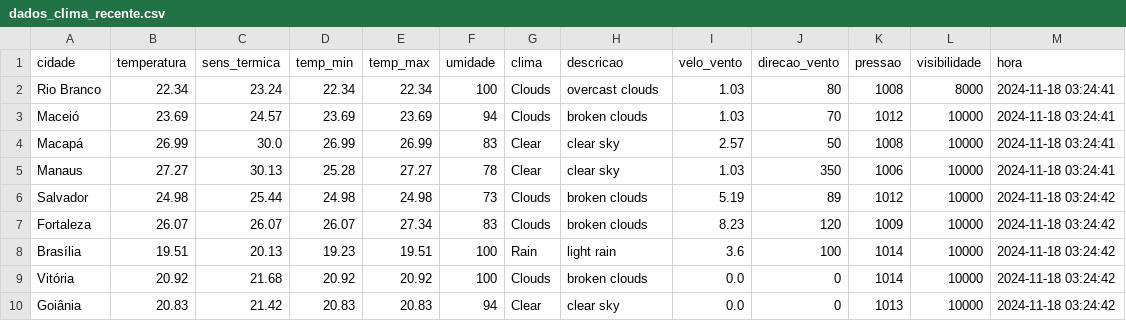
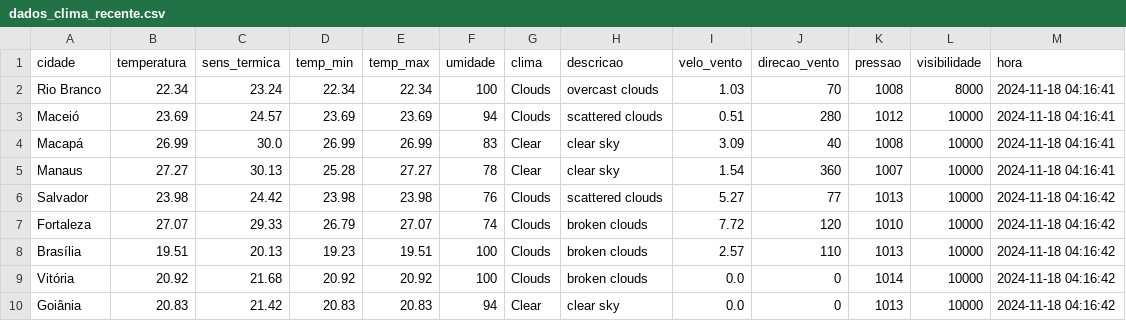
Before and after one commit to ThFenrir/integradorClimaDados, a CSV file: dados_clima_recente.csv, drawn as a sheet; only a part is shown; the diff covers the shown part only.

```diff
--- a/dados_clima_recente.csv
+++ b/dados_clima_recente.csv
@@ -1,10 +1,10 @@
 cidade,temperatura,sens_termica,temp_min,temp_max,umidade,clima,descricao,velo_vento,direcao_vento,pressao,visibilidade,hora
-Rio Branco,22.34,23.24,22.34,22.34,100,Clouds,overcast clouds,1.03,80,1008,8000,2024-11-18 03:24:41
-Maceió,23.69,24.57,23.69,23.69,94,Clouds,broken clouds,1.03,70,1012,10000,2024-11-18 03:24:41
-Macapá,26.99,30.0,26.99,26.99,83,Clear,clear sky,2.57,50,1008,10000,2024-11-18 03:24:41
-Manaus,27.27,30.13,25.28,27.27,78,Clear,clear sky,1.03,350,1006,10000,2024-11-18 03:24:41
-Salvador,24.98,25.44,24.98,24.98,73,Clouds,broken clouds,5.19,89,1012,10000,2024-11-18 03:24:42
-Fortaleza,26.07,26.07,26.07,27.34,83,Clouds,broken clouds,8.23,120,1009,10000,2024-11-18 03:24:42
-Brasília,19.51,20.13,19.23,19.51,100,Rain,light rain,3.6,100,1014,10000,2024-11-18 03:24:42
-Vitória,20.92,21.68,20.92,20.92,100,Clouds,broken clouds,0.0,0,1014,10000,2024-11-18 03:24:42
-Goiânia,20.83,21.42,20.83,20.83,94,Clear,clear sky,0.0,0,1013,10000,2024-11-18 03:24:42
+Rio Branco,22.34,23.24,22.34,22.34,100,Clouds,overcast clouds,1.03,70,1008,8000,2024-11-18 04:16:41
+Maceió,23.69,24.57,23.69,23.69,94,Clouds,scattered clouds,0.51,280,1012,10000,2024-11-18 04:16:41
+Macapá,26.99,30.0,26.99,26.99,83,Clear,clear sky,3.09,40,1008,10000,2024-11-18 04:16:41
+Manaus,27.27,30.13,25.28,27.27,78,Clear,clear sky,1.54,360,1007,10000,2024-11-18 04:16:41
+Salvador,23.98,24.42,23.98,23.98,76,Clouds,scattered clouds,5.27,77,1013,10000,2024-11-18 04:16:42
+Fortaleza,27.07,29.33,26.79,27.07,74,Clouds,broken clouds,7.72,120,1010,10000,2024-11-18 04:16:42
+Brasília,19.51,20.13,19.23,19.51,100,Clouds,broken clouds,2.57,110,1013,10000,2024-11-18 04:16:42
+Vitória,20.92,21.68,20.92,20.92,100,Clouds,broken clouds,0.0,0,1014,10000,2024-11-18 04:16:42
+Goiânia,20.83,21.42,20.83,20.83,94,Clear,clear sky,0.0,0,1013,10000,2024-11-18 04:16:42
```
Also changed, not shown: 107 edited cells elsewhere in this file.
